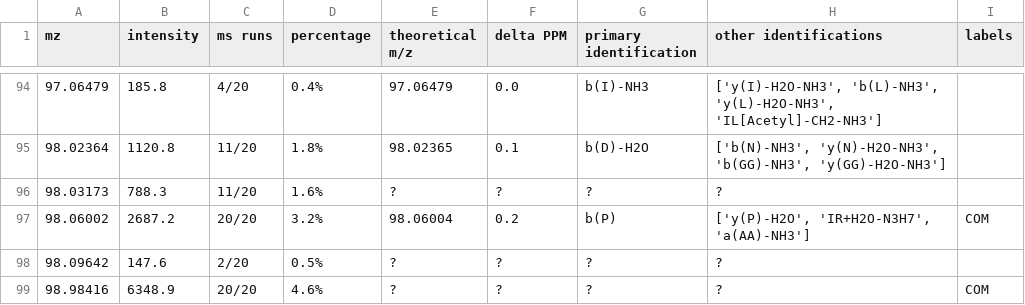
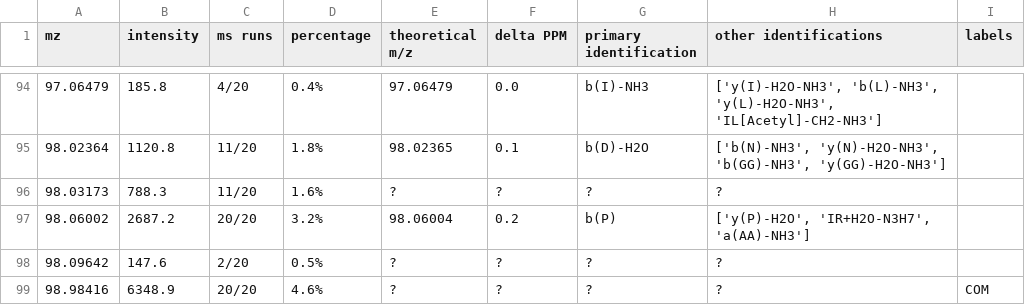
Before and after one commit to PlantProteomes/SpectrumReader, a TSV file: combined_list/combined_list.tsv, drawn as a sheet; only a part is shown, gaps mark what is left out; the diff covers the shown part only.

Commit message:
updated bug for showing common label

```diff
--- a/combined_list/combined_list.tsv
+++ b/combined_list/combined_list.tsv
@@ -96,3 +96,3 @@ mz	intensity	ms runs	percentage	theoretical m/z	delta PPM	primary identification
 98.03173	788.3	11/20	1.6%	?	?	?	?	
-98.06002	2687.2	20/20	3.2%	98.06004	0.2	b(P)	['y(P)-H2O', 'IR+H2O-N3H7', 'a(AA)-NH3']	COM
+98.06002	2687.2	20/20	3.2%	98.06004	0.2	b(P)	['y(P)-H2O', 'IR+H2O-N3H7', 'a(AA)-NH3']	
 98.09642	147.6	2/20	0.5%	?	?	?	?	
```
Also changed, not shown: 72 edited cells elsewhere in this file, 2 other files.
